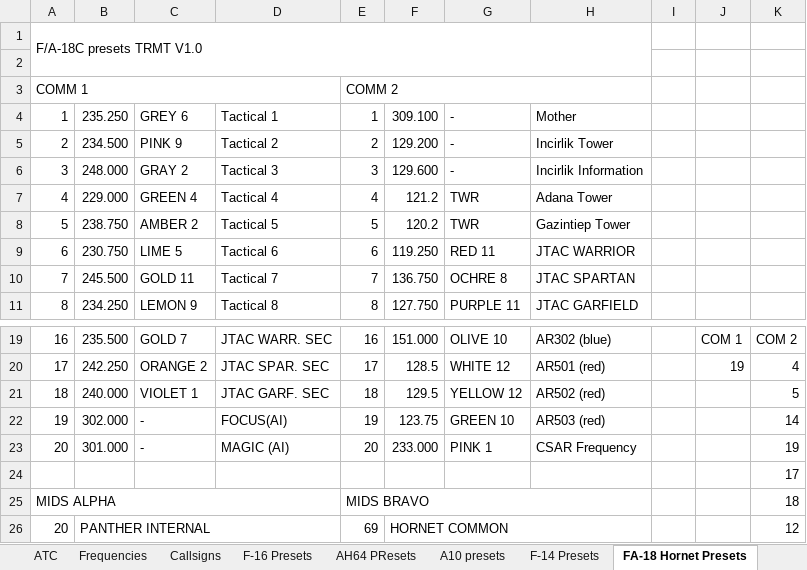
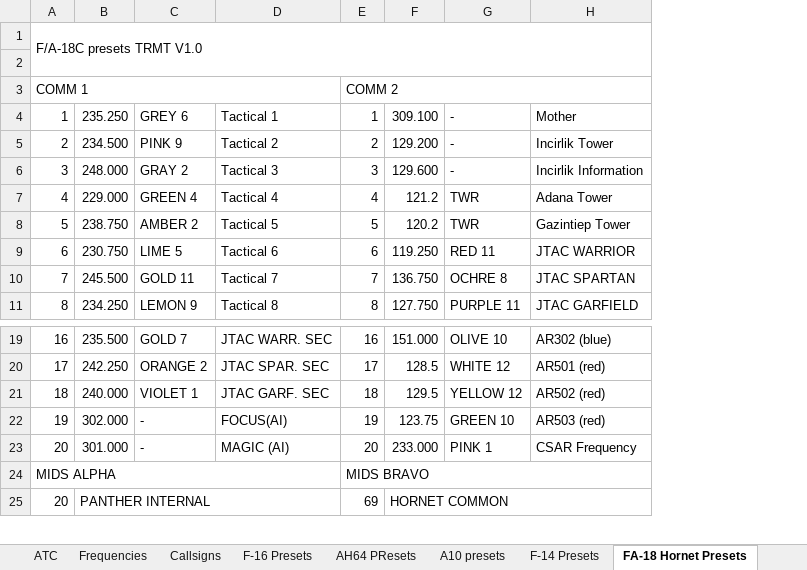
Before and after one commit to 132nd-vWing/TRMT-Brief, an Excel workbook: COMMUNICATION/TRMT Frequency and Callsign master list.xlsx, sheet FA-18 Hornet Presets, drawn as a sheet; only a part is shown, gaps mark what is left out; values as stored, in another font and other column widths than the file's, no cell formats; charts and pictures not drawn; the diff names each change by its address in the sheet, - before the commit and + after, or states it on an @@ line.

```diff
--- a/COMMUNICATION/TRMT Frequency and Callsign master list.xlsx (sheet FA-18 Hornet Presets)
+++ b/COMMUNICATION/TRMT Frequency and Callsign master list.xlsx (sheet FA-18 Hornet Presets)
-column I, empty
-column J, rows 19-20: COM 1 | 19
-column K, rows 19-23: COM 2 | 4 | 5 | 14 | 19; rows 25-26: 18 | 12
-row 24:  |  |  |  |  |  |  |  |  |  | 17
```
Also changed, not shown: sheet F-16 Presets, sheet F-14 Presets, sheet AH64 PResets, sheet A10 presets, cell formats, charts or pictures, 6 other files.
